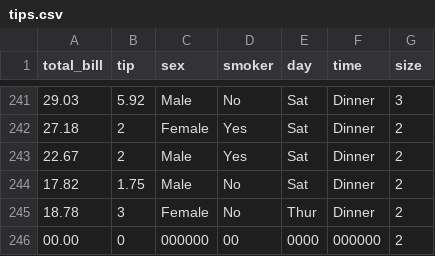
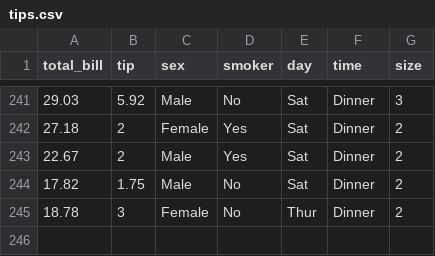
Before and after one commit to farrukhras/Test-Datasets, a CSV file: tips.csv, drawn as a sheet; only a part is shown, gaps mark what is left out; the diff names each change by its address in the sheet, - before the commit and + after, or states it on an @@ line.

Commit message:
Update

```diff
--- a/tips.csv
+++ b/tips.csv
-row 246: 00.00 | 0 | 000000 | 00 | 0000 | 000000 | 2
```
